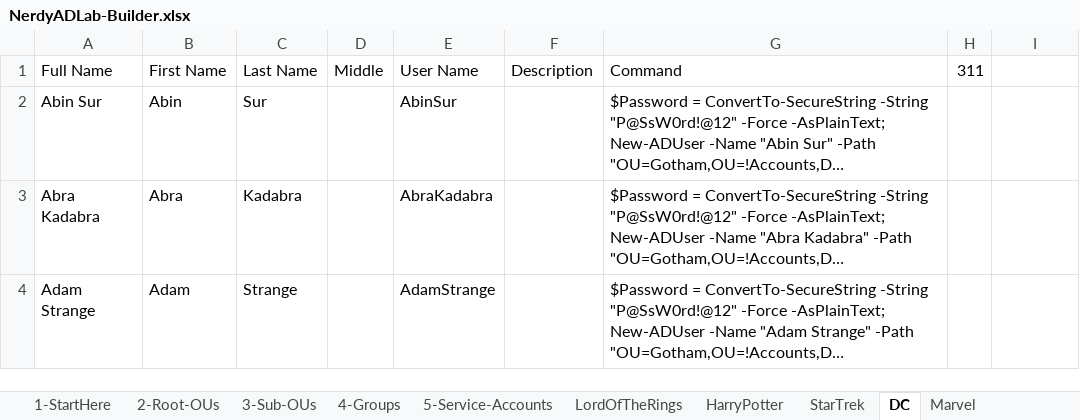
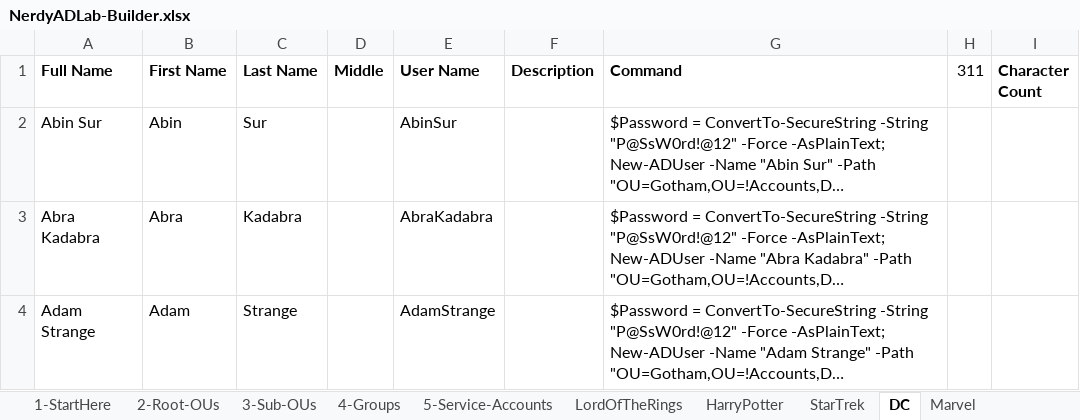
Before and after one commit to VDISEC/NerdyADLab, an Excel workbook: NerdyADLab-Builder.xlsx, sheet DC, drawn as a sheet; only a part is shown; long unchanged cells end in …; values as stored, in another font and other column widths than the file's, no borders; conditional formats not drawn; the diff names each change by its address in the sheet, - before the commit and + after, or states it on an @@ line.

```diff
--- a/NerdyADLab-Builder.xlsx (sheet DC)
+++ b/NerdyADLab-Builder.xlsx (sheet DC)
-A1:G1 bold: off
+A1:G1 bold: on
-I1: (empty)
+I1: Character Count
```
Also changed, not shown: sheet Star-Wars-Simple, sheet Help-Us, sheet Marvel, sheet StarTrek, sheet LordOfTheRings, sheet HarryPotter.
